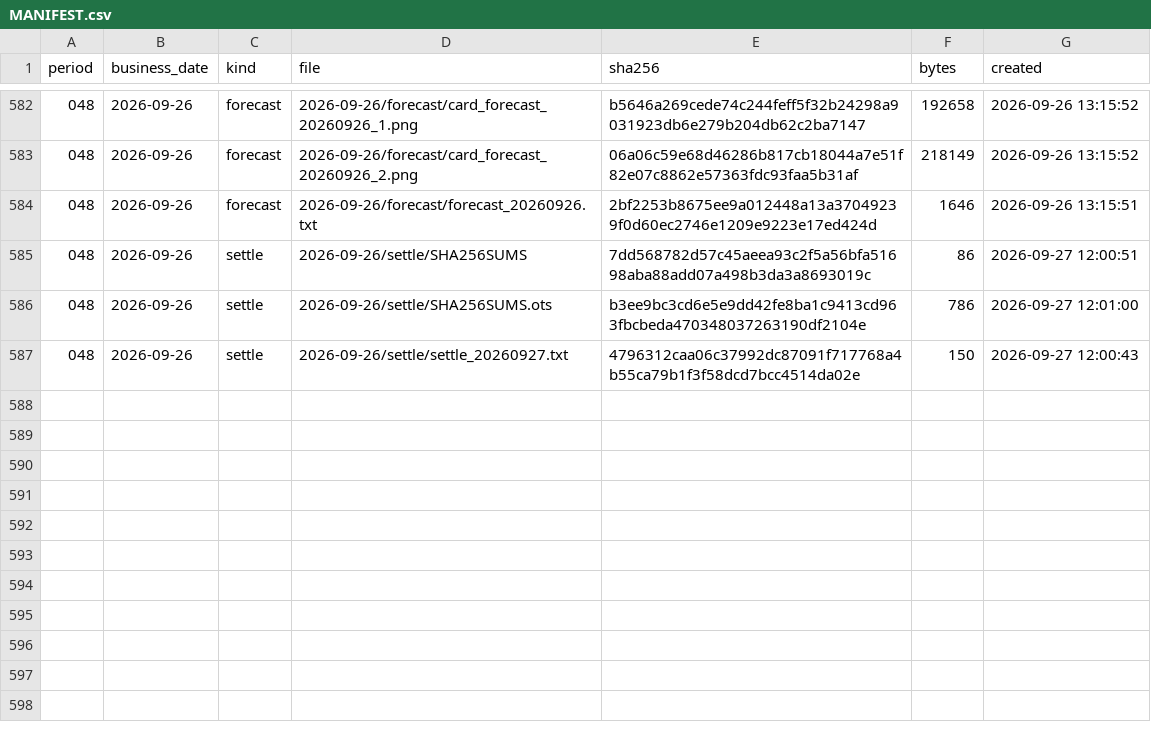
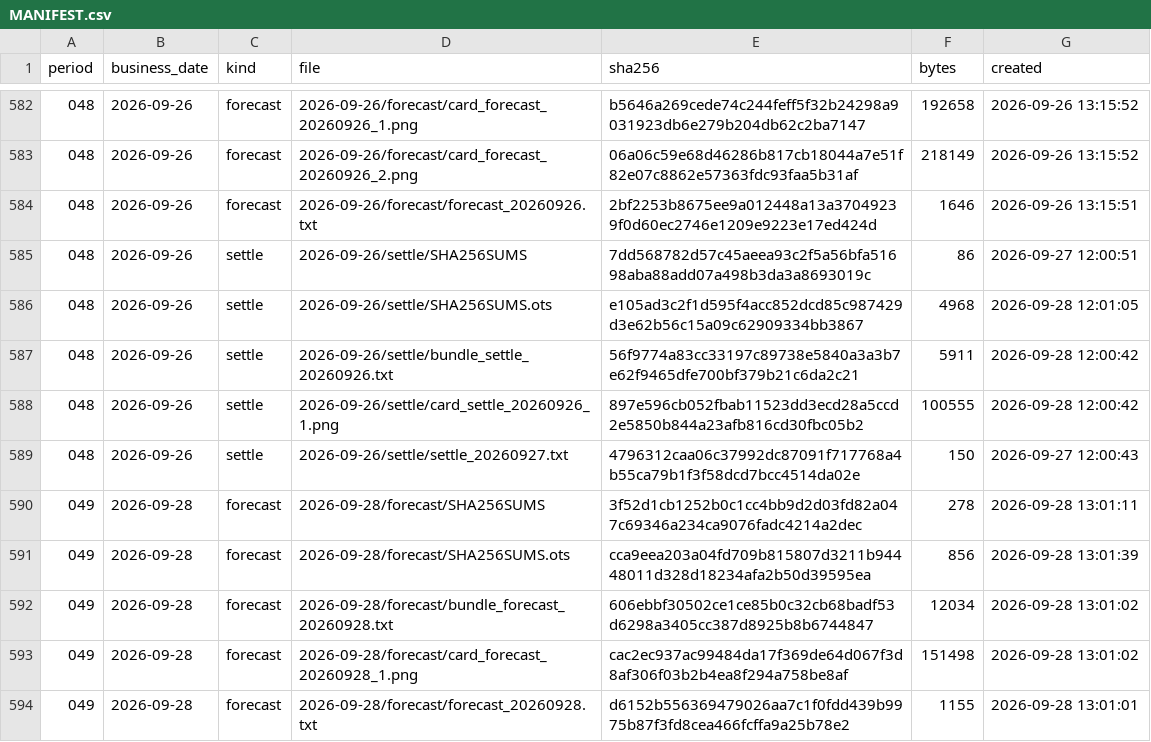
Before and after one commit to yuxiaotao721/yangbenwai-archive, a CSV file: MANIFEST.csv, drawn as a sheet; only a part is shown, gaps mark what is left out.

```diff
--- a/MANIFEST.csv
+++ b/MANIFEST.csv
@@ -585,3 +585,10 @@
 048,2026-09-26,settle,2026-09-26/settle/SHA256SUMS,7dd568782d57c45aeea93c2f5a56bfa51698aba88add07a498b3da3a8693019c,86,2026-09-27 12:00:51
-048,2026-09-26,settle,2026-09-26/settle/SHA256SUMS.ots,b3ee9bc3cd6e5e9dd42fe8ba1c9413cd963fbcbeda470348037263190df2104e,786,2026-09-27 12:01:00
+048,2026-09-26,settle,2026-09-26/settle/SHA256SUMS.ots,e105ad3c2f1d595f4acc852dcd85c987429d3e62b56c15a09c62909334bb3867,4968,2026-09-28 12:01:05
+048,2026-09-26,settle,2026-09-26/settle/bundle_settle_20260926.txt,56f9774a83cc33197c89738e5840a3a3b7e62f9465dfe700bf379b21c6da2c21,5911,2026-09-28 12:00:42
+048,2026-09-26,settle,2026-09-26/settle/card_settle_20260926_1.png,897e596cb052fbab11523dd3ecd28a5ccd2e5850b844a23afb816cd30fbc05b2,100555,2026-09-28 12:00:42
 048,2026-09-26,settle,2026-09-26/settle/settle_20260927.txt,4796312caa06c37992dc87091f717768a4b55ca79b1f3f58dcd7bcc4514da02e,150,2026-09-27 12:00:43
+049,2026-09-28,forecast,2026-09-28/forecast/SHA256SUMS,3f52d1cb1252b0c1cc4bb9d2d03fd82a047c69346a234ca9076fadc4214a2dec,278,2026-09-28 13:01:11
+049,2026-09-28,forecast,2026-09-28/forecast/SHA256SUMS.ots,cca9eea203a04fd709b815807d3211b94448011d328d18234afa2b50d39595ea,856,2026-09-28 13:01:39
+049,2026-09-28,forecast,2026-09-28/forecast/bundle_forecast_20260928.txt,606ebbf30502ce1ce85b0c32cb68badf53d6298a3405cc387d8925b8b6744847,12034,2026-09-28 13:01:02
+049,2026-09-28,forecast,2026-09-28/forecast/card_forecast_20260928_1.png,cac2ec937ac99484da17f369de64d067f3d8af306f03b2b4ea8f294a758be8af,151498,2026-09-28 13:01:02
+049,2026-09-28,forecast,2026-09-28/forecast/forecast_20260928.txt,d6152b556369479026aa7c1f0fdd439b9975b87f3fd8cea466fcffa9a25b78e2,1155,2026-09-28 13:01:01
```
Also changed, not shown: 8 other files.
